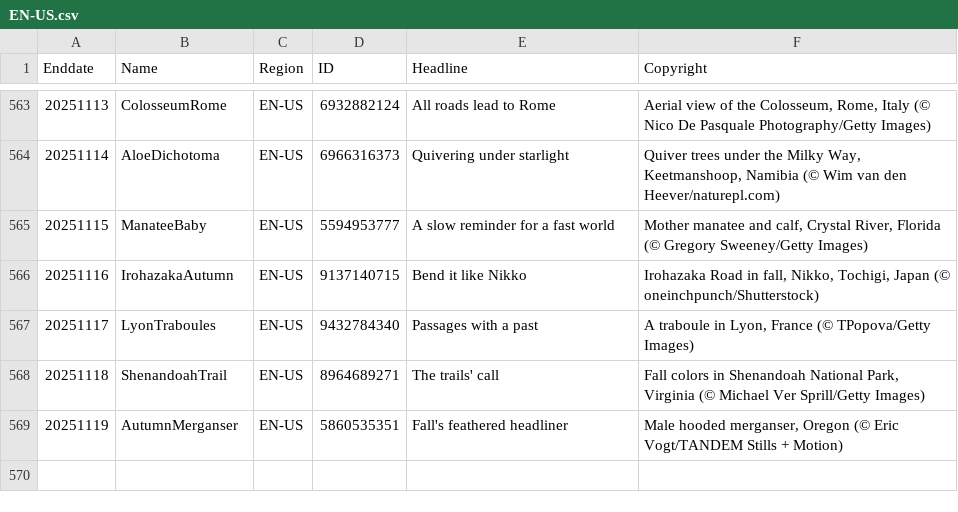
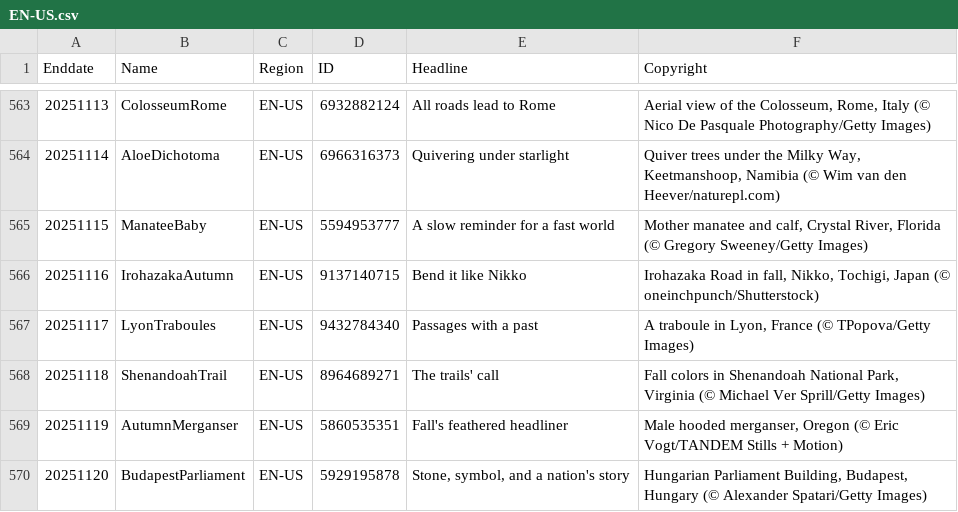
Before and after one commit to taumasyang/imageArchive, a CSV file: metadata/EN-US.csv, drawn as a sheet; only a part is shown, gaps mark what is left out.

```diff
--- a/metadata/EN-US.csv
+++ b/metadata/EN-US.csv
@@ -569 +569,2 @@ Enddate,Name,Region,ID,Headline,Copyright
 20251119,AutumnMerganser,EN-US,5860535351,"Fall's feathered headliner","Male hooded merganser, Oregon (© Eric Vogt/TANDEM Stills + Motion)"
+20251120,BudapestParliament,EN-US,5929195878,"Stone, symbol, and a nation's story","Hungarian Parliament Building, Budapest, Hungary (© Alexander Spatari/Getty Images)"
```
Also changed, not shown: metadata/EN-IN.csv, metadata/IT-IT.csv, 9 other files.
